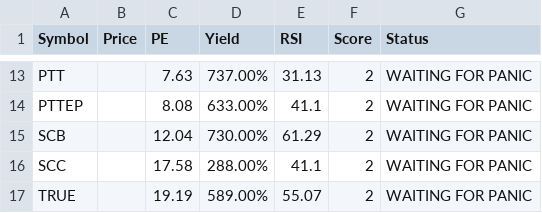
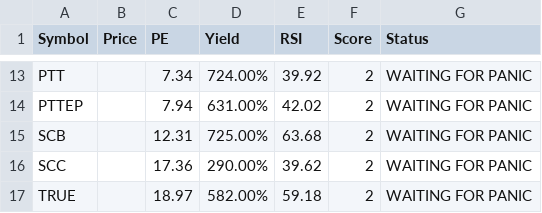
Before and after one commit to dcce-dccre/thai-stock-scanner, a CSV file: data.csv, drawn as a sheet; only a part is shown, gaps mark what is left out; the diff covers the shown part only; the diff names each change by its address in the sheet, - before the commit and + after, or states it on an @@ line.

```diff
--- a/data.csv
+++ b/data.csv
-C13 (PE): 7.63
+C13 (PE): 7.34
-D13 (Yield): 737.00%
+D13 (Yield): 724.00%
-E13 (RSI): 31.13
+E13 (RSI): 39.92
-C14 (PE): 8.08
+C14 (PE): 7.94
-D14 (Yield): 633.00%
+D14 (Yield): 631.00%
-E14 (RSI): 41.1
+E14 (RSI): 42.02
-C15 (PE): 12.04
+C15 (PE): 12.31
-D15 (Yield): 730.00%
+D15 (Yield): 725.00%
-E15 (RSI): 61.29
+E15 (RSI): 63.68
-C16 (PE): 17.58
+C16 (PE): 17.36
-D16 (Yield): 288.00%
+D16 (Yield): 290.00%
-E16 (RSI): 41.1
+E16 (RSI): 39.62
-C17 (PE): 19.19
+C17 (PE): 18.97
-D17 (Yield): 589.00%
+D17 (Yield): 582.00%
-E17 (RSI): 55.07
+E17 (RSI): 59.18
```
Also changed, not shown: 30 edited cells elsewhere in this file.
